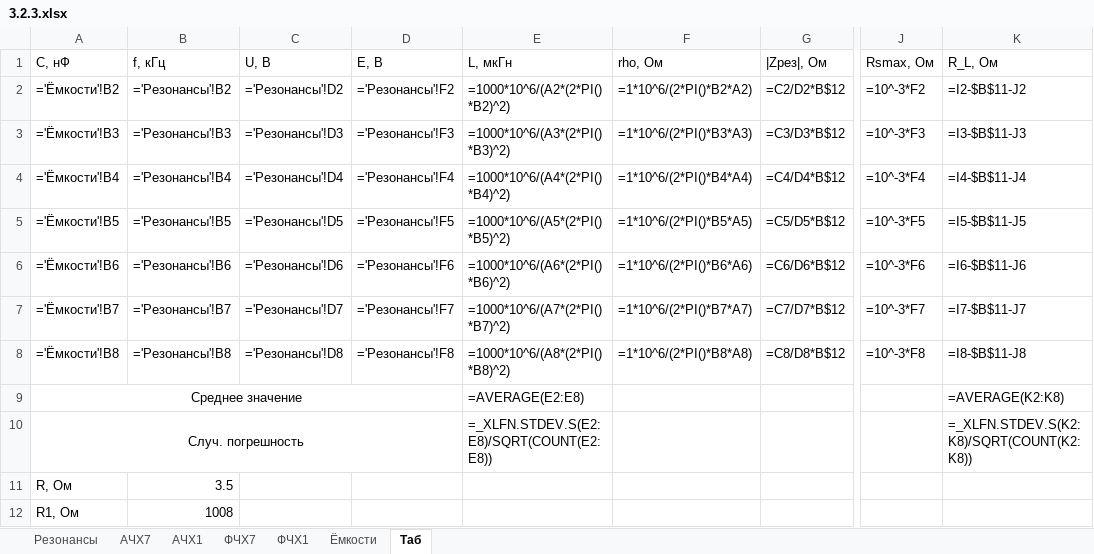
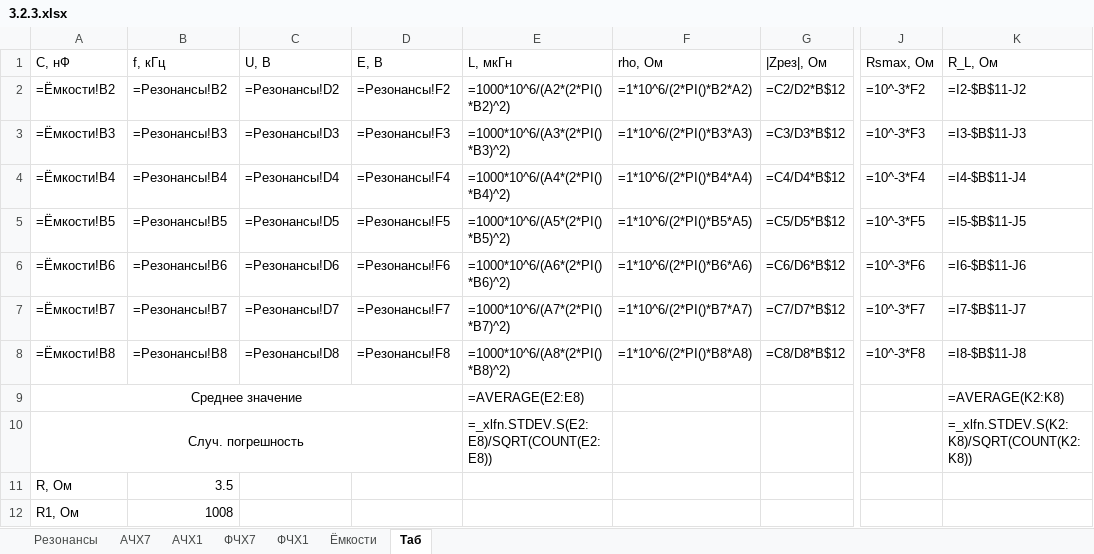
Before and after one commit to A1rsenij/Labs_physics, an Excel workbook: 3.2.3/3.2.3.xlsx, sheet Таб, drawn as a sheet; only a part is shown, gaps mark what is left out; values as stored, in another font and other column widths than the file's, no borders; formulas are shown in place of their values; the diff names each change by its address in the sheet, - before the commit and + after, or states it on an @@ line.

```diff
--- a/3.2.3/3.2.3.xlsx (sheet Таб)
+++ b/3.2.3/3.2.3.xlsx (sheet Таб)
-A2 (С, нФ): ='Ёмкости'!B2
+A2 (С, нФ): =Ёмкости!B2
-B2 (f, кГц): ='Резонансы'!B2
+B2 (f, кГц): =Резонансы!B2
-C2 (U, B): ='Резонансы'!D2
+C2 (U, B): =Резонансы!D2
-D2 (E, B): ='Резонансы'!F2
+D2 (E, B): =Резонансы!F2
-A3 (С, нФ): ='Ёмкости'!B3
+A3 (С, нФ): =Ёмкости!B3
-B3 (f, кГц): ='Резонансы'!B3
+B3 (f, кГц): =Резонансы!B3
-C3 (U, B): ='Резонансы'!D3
+C3 (U, B): =Резонансы!D3
-D3 (E, B): ='Резонансы'!F3
+D3 (E, B): =Резонансы!F3
-A4 (С, нФ): ='Ёмкости'!B4
+A4 (С, нФ): =Ёмкости!B4
-B4 (f, кГц): ='Резонансы'!B4
+B4 (f, кГц): =Резонансы!B4
-C4 (U, B): ='Резонансы'!D4
+C4 (U, B): =Резонансы!D4
-D4 (E, B): ='Резонансы'!F4
+D4 (E, B): =Резонансы!F4
-A5 (С, нФ): ='Ёмкости'!B5
+A5 (С, нФ): =Ёмкости!B5
-B5 (f, кГц): ='Резонансы'!B5
+B5 (f, кГц): =Резонансы!B5
-C5 (U, B): ='Резонансы'!D5
+C5 (U, B): =Резонансы!D5
-D5 (E, B): ='Резонансы'!F5
+D5 (E, B): =Резонансы!F5
-A6 (С, нФ): ='Ёмкости'!B6
+A6 (С, нФ): =Ёмкости!B6
-B6 (f, кГц): ='Резонансы'!B6
+B6 (f, кГц): =Резонансы!B6
-C6 (U, B): ='Резонансы'!D6
+C6 (U, B): =Резонансы!D6
-D6 (E, B): ='Резонансы'!F6
+D6 (E, B): =Резонансы!F6
-A7 (С, нФ): ='Ёмкости'!B7
+A7 (С, нФ): =Ёмкости!B7
-B7 (f, кГц): ='Резонансы'!B7
+B7 (f, кГц): =Резонансы!B7
-C7 (U, B): ='Резонансы'!D7
+C7 (U, B): =Резонансы!D7
-D7 (E, B): ='Резонансы'!F7
+D7 (E, B): =Резонансы!F7
-A8 (С, нФ): ='Ёмкости'!B8
+A8 (С, нФ): =Ёмкости!B8
-B8 (f, кГц): ='Резонансы'!B8
+B8 (f, кГц): =Резонансы!B8
-C8 (U, B): ='Резонансы'!D8
+C8 (U, B): =Резонансы!D8
-D8 (E, B): ='Резонансы'!F8
+D8 (E, B): =Резонансы!F8
-E10 (L, мкГн): =_XLFN.STDEV.S(E2:E8)/SQRT(COUNT(E2:E8))
+E10 (L, мкГн): =_xlfn.STDEV.S(E2:E8)/SQRT(COUNT(E2:E8))
-K10 (R_L, Ом): =_XLFN.STDEV.S(K2:K8)/SQRT(COUNT(K2:K8))
+K10 (R_L, Ом): =_xlfn.STDEV.S(K2:K8)/SQRT(COUNT(K2:K8))
```
Also changed, not shown: 9 other files.
